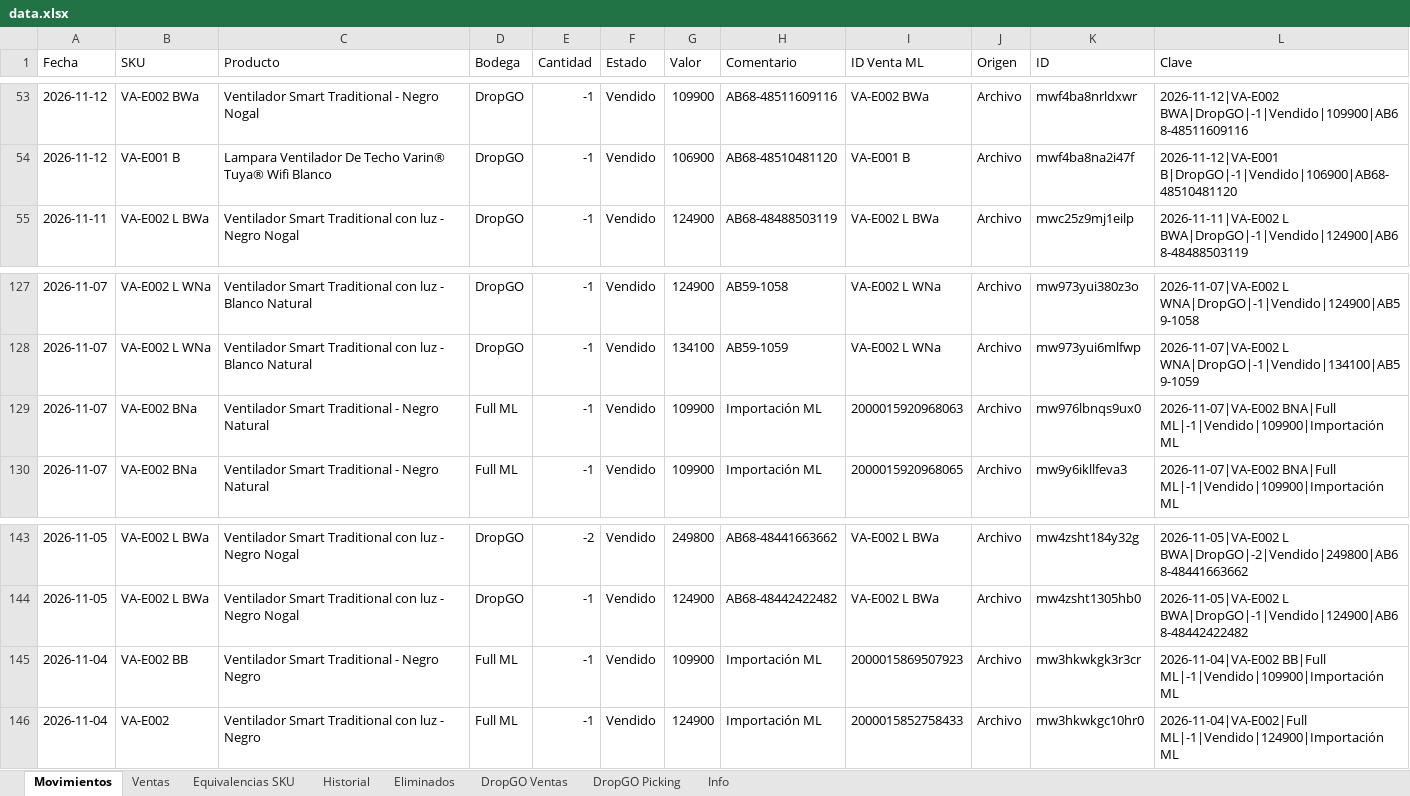
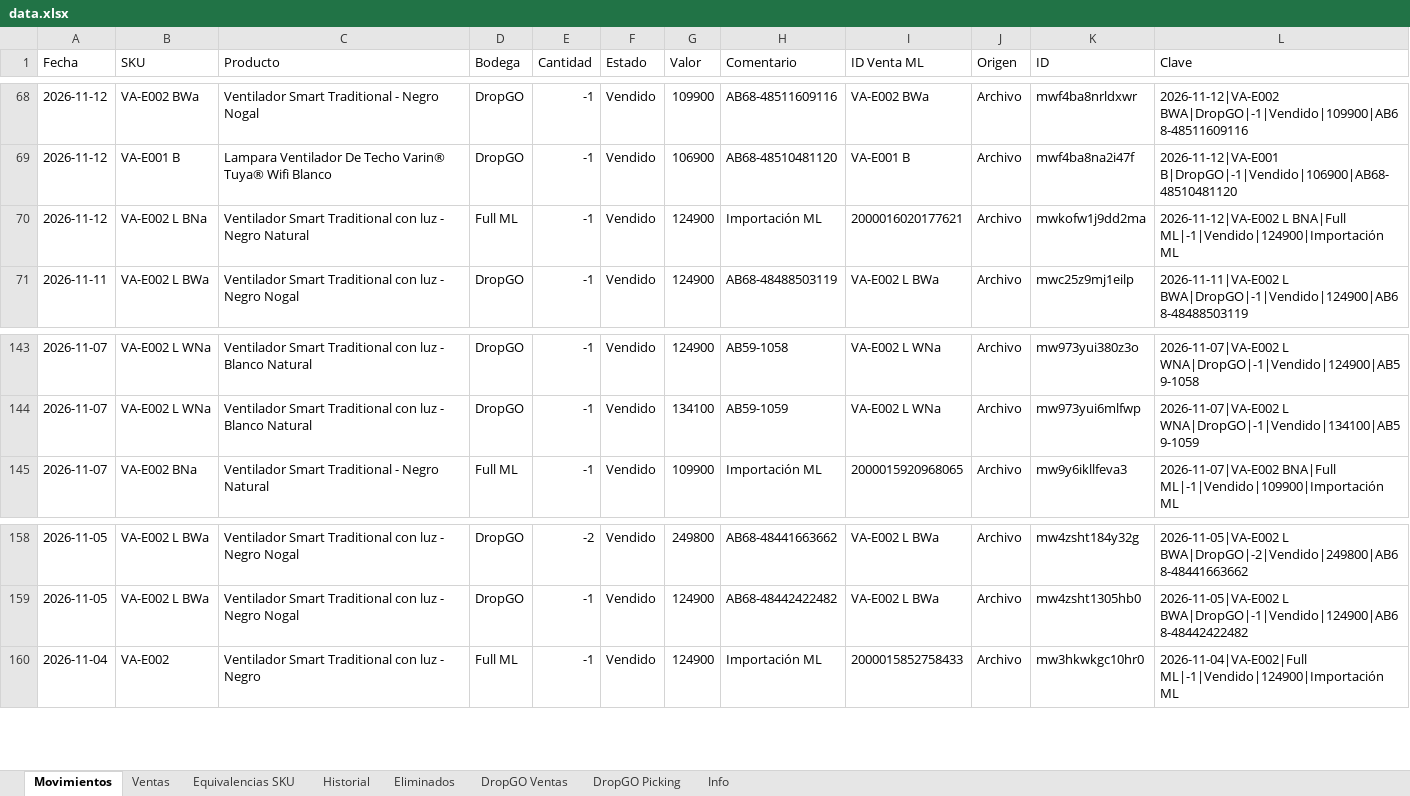
Before and after one commit to alaskanext-blip/ERPvarin, an Excel workbook: data.xlsx, sheet Movimientos, drawn as a sheet; only a part is shown, gaps mark what is left out; values as stored, in another font and other column widths than the file's, no borders; removed rows and columns are numbered as before the commit, all else as after; the diff covers the shown part only; the diff names each change by its address in the sheet, - before the commit and + after, or states it on an @@ line.

```diff
--- a/data.xlsx (sheet Movimientos)
+++ b/data.xlsx (sheet Movimientos)
+row 70: 2026-11-12 | VA-E002 L BNa | Ventilador Smart Traditional con luz - Negro Natural | Full ML | -1 | Vendido | 124900 | Importación ML | 2000016020177621 | Archivo | mwkofw1j9dd2ma | 2026-11-12|VA-E002 L BNA|Full ML|-1|Vendido|124900|Importación ML
-row 129: 2026-11-07 | VA-E002 BNa | Ventilador Smart Traditional - Negro Natural | Full ML | -1 | Vendido | 109900 | Importación ML | 2000015920968063 | Archivo | mw976lbnqs9ux0 | 2026-11-07|VA-E002 BNA|Full ML|-1|Vendido|109900|Importación ML
-row 145: 2026-11-04 | VA-E002 BB | Ventilador Smart Traditional - Negro Negro | Full ML | -1 | Vendido | 109900 | Importación ML | 2000015869507923 | Archivo | mw3hkwkgk3r3cr | 2026-11-04|VA-E002 BB|Full ML|-1|Vendido|109900|Importación ML
```
Also changed, not shown: 15 added rows elsewhere in this sheet, sheet Ventas, sheet Historial, sheet Eliminados, sheet Info.
